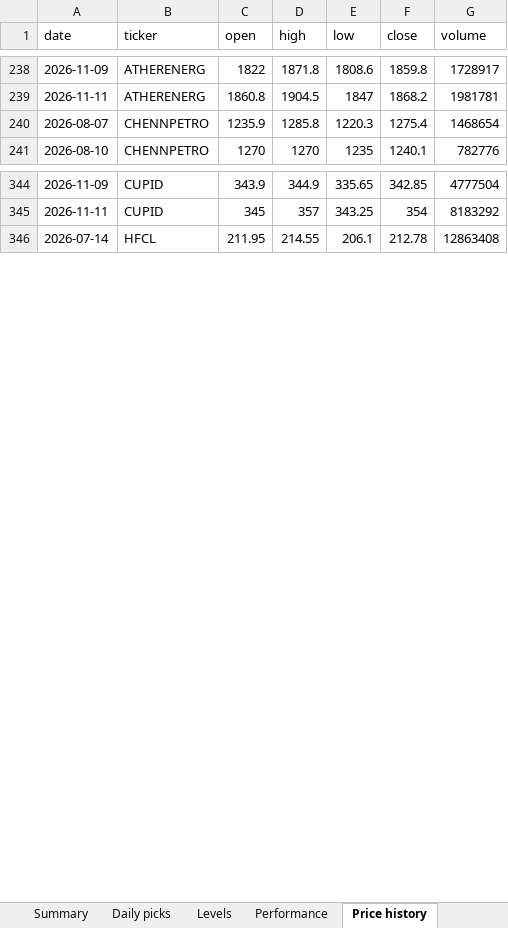
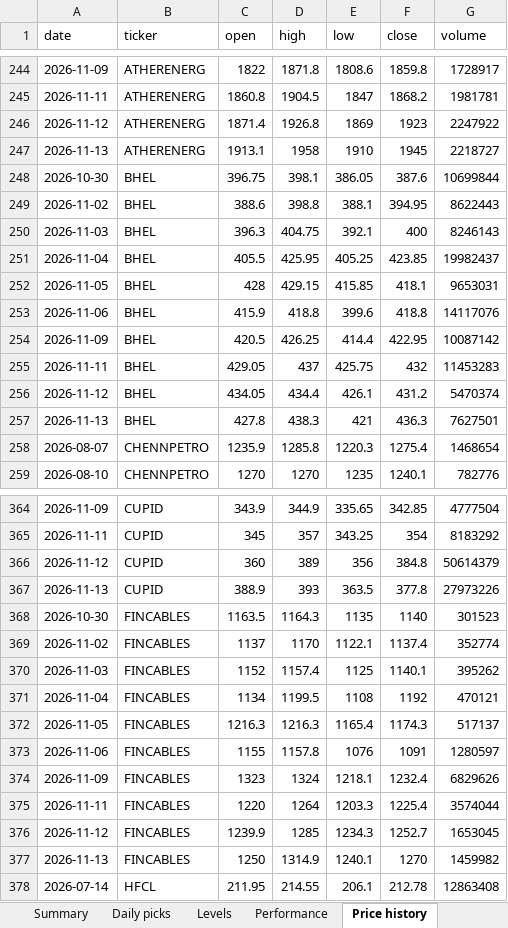
Before and after one commit to compukidsdgp-creator/Swing-trading, an Excel workbook: reports/daily_tracker.xlsx, sheet Price history, drawn as a sheet; only a part is shown, gaps mark what is left out; values as stored, in another font and other column widths than the file's, no borders; the diff covers the shown part only; the diff names each change by its address in the sheet, - before the commit and + after, or states it on an @@ line.

```diff
--- a/reports/daily_tracker.xlsx (sheet Price history)
+++ b/reports/daily_tracker.xlsx (sheet Price history)
+row 246: 2026-11-12 | ATHERENERG | 1871.4 | 1926.8 | 1869 | 1923 | 2247922
+row 247: 2026-11-13 | ATHERENERG | 1913.1 | 1958 | 1910 | 1945 | 2218727
+row 248: 2026-10-30 | BHEL | 396.75 | 398.1 | 386.05 | 387.6 | 10699844
+row 249: 2026-11-02 | BHEL | 388.6 | 398.8 | 388.1 | 394.95 | 8622443
+row 250: 2026-11-03 | BHEL | 396.3 | 404.75 | 392.1 | 400 | 8246143
+row 251: 2026-11-04 | BHEL | 405.5 | 425.95 | 405.25 | 423.85 | 19982437
+row 252: 2026-11-05 | BHEL | 428 | 429.15 | 415.85 | 418.1 | 9653031
+row 253: 2026-11-06 | BHEL | 415.9 | 418.8 | 399.6 | 418.8 | 14117076
+row 254: 2026-11-09 | BHEL | 420.5 | 426.25 | 414.4 | 422.95 | 10087142
+row 255: 2026-11-11 | BHEL | 429.05 | 437 | 425.75 | 432 | 11453283
+row 256: 2026-11-12 | BHEL | 434.05 | 434.4 | 426.1 | 431.2 | 5470374
+row 257: 2026-11-13 | BHEL | 427.8 | 438.3 | 421 | 436.3 | 7627501
+row 366: 2026-11-12 | CUPID | 360 | 389 | 356 | 384.8 | 50614379
+row 367: 2026-11-13 | CUPID | 388.9 | 393 | 363.5 | 377.8 | 27973226
+row 368: 2026-10-30 | FINCABLES | 1163.5 | 1164.3 | 1135 | 1140 | 301523
+row 369: 2026-11-02 | FINCABLES | 1137 | 1170 | 1122.1 | 1137.4 | 352774
+row 370: 2026-11-03 | FINCABLES | 1152 | 1157.4 | 1125 | 1140.1 | 395262
+row 371: 2026-11-04 | FINCABLES | 1134 | 1199.5 | 1108 | 1192 | 470121
+row 372: 2026-11-05 | FINCABLES | 1216.3 | 1216.3 | 1165.4 | 1174.3 | 517137
+row 373: 2026-11-06 | FINCABLES | 1155 | 1157.8 | 1076 | 1091 | 1280597
+row 374: 2026-11-09 | FINCABLES | 1323 | 1324 | 1218.1 | 1232.4 | 6829626
+row 375: 2026-11-11 | FINCABLES | 1220 | 1264 | 1203.3 | 1225.4 | 3574044
+row 376: 2026-11-12 | FINCABLES | 1239.9 | 1285 | 1234.3 | 1252.7 | 1653045
+row 377: 2026-11-13 | FINCABLES | 1250 | 1314.9 | 1240.1 | 1270 | 1459982
```
Also changed, not shown: 42 added rows elsewhere in this sheet, sheet Performance, sheet Daily picks, sheet Levels, sheet Summary, sheet Coverage, sheet Read me, 7 other files.
